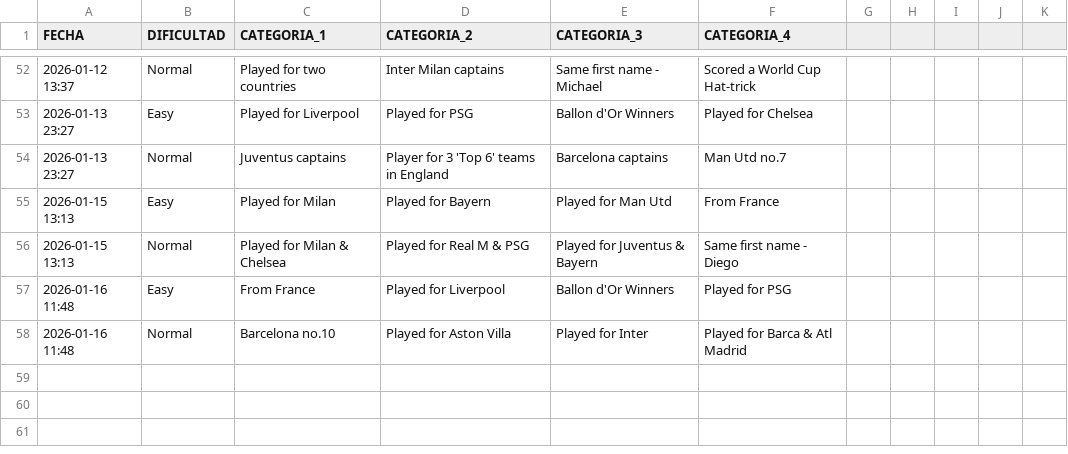
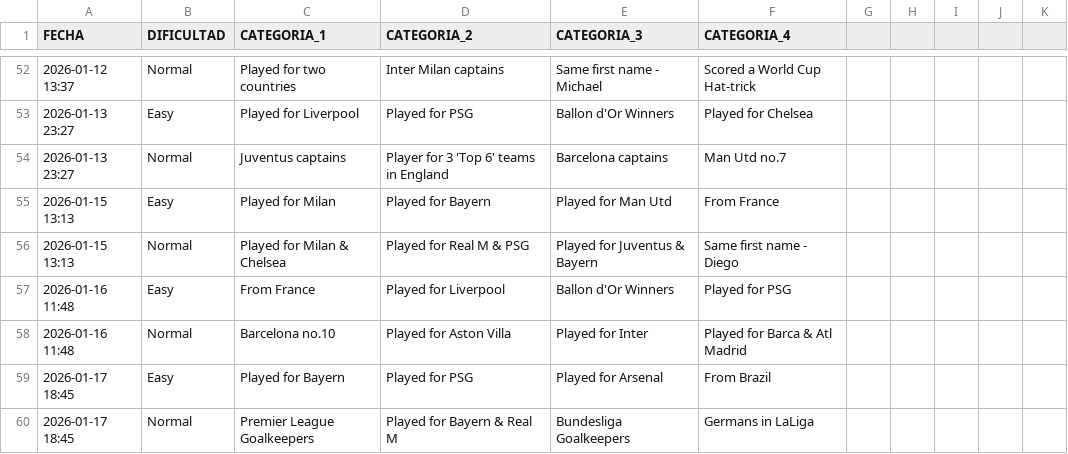
Before and after one commit to candelamtx32/scraping_futbol11, a CSV file: historial_connections.csv, drawn as a sheet; only a part is shown, gaps mark what is left out.

```diff
--- a/historial_connections.csv
+++ b/historial_connections.csv
@@ -58 +58,3 @@ FECHA;DIFICULTAD;CATEGORIA_1;CATEGORIA_2;CATEGORIA_3;CATEGORIA_4
 2026-01-16 11:48;Normal;Barcelona no.10;Played for Aston Villa;Played for Inter;Played for Barca & Atl Madrid
+2026-01-17 18:45;Easy;Played for Bayern;Played for PSG;Played for Arsenal;From Brazil
+2026-01-17 18:45;Normal;Premier League Goalkeepers;Played for Bayern & Real M;Bundesliga Goalkeepers;Germans in LaLiga
```
Also changed, not shown: historial_dificil.csv, historial_facil.csv, 3 other files.
